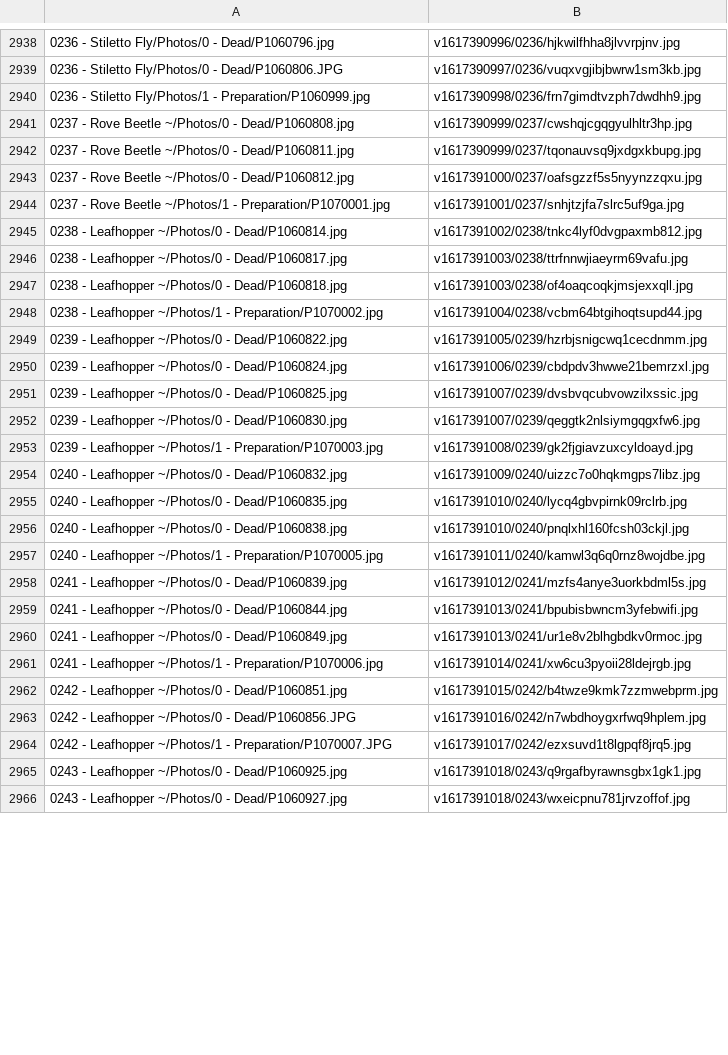
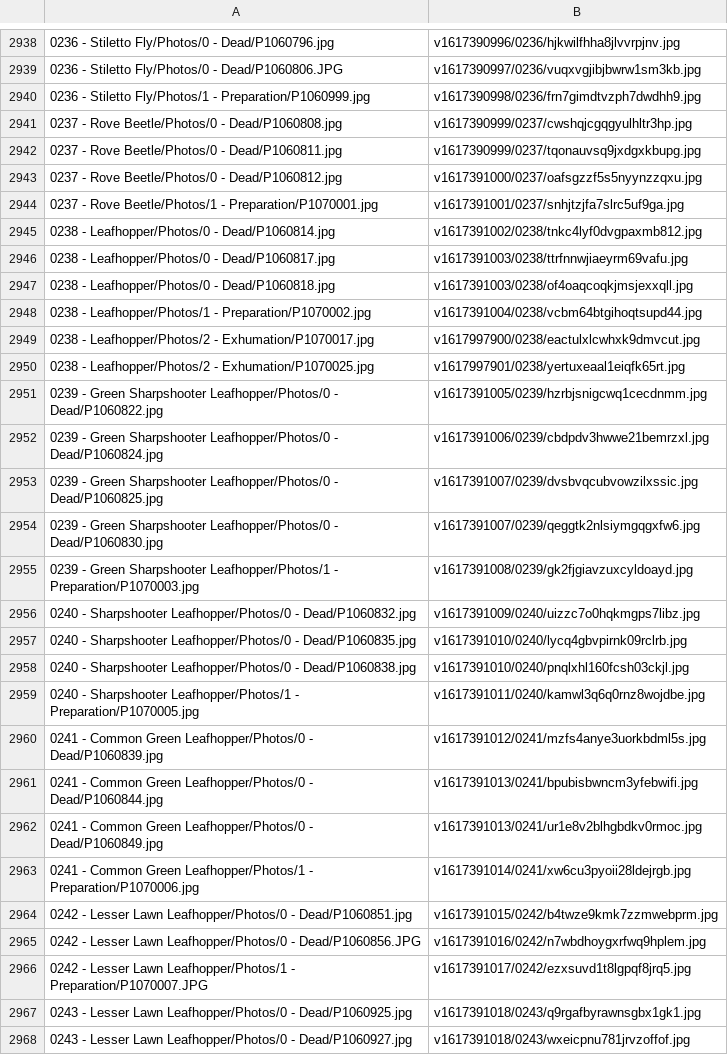
Before and after one commit to ZGorlock/SpecimensWebsiteGenerator, a CSV file: resources/imageReferences.csv, drawn as a sheet; only a part is shown, gaps mark what is left out; the diff covers the shown part only.

Commit message:
Updated Specimens

```diff
--- a/resources/imageReferences.csv
+++ b/resources/imageReferences.csv
@@ -2940,27 +2940,29 @@
 0236 - Stiletto Fly/Photos/1 - Preparation/P1060999.jpg,v1617390998/0236/frn7gimdtvzph7dwdhh9.jpg
-0237 - Rove Beetle ~/Photos/0 - Dead/P1060808.jpg,v1617390999/0237/cwshqjcgqgyulhltr3hp.jpg
-0237 - Rove Beetle ~/Photos/0 - Dead/P1060811.jpg,v1617390999/0237/tqonauvsq9jxdgxkbupg.jpg
-0237 - Rove Beetle ~/Photos/0 - Dead/P1060812.jpg,v1617391000/0237/oafsgzzf5s5nyynzzqxu.jpg
-0237 - Rove Beetle ~/Photos/1 - Preparation/P1070001.jpg,v1617391001/0237/snhjtzjfa7slrc5uf9ga.jpg
-0238 - Leafhopper ~/Photos/0 - Dead/P1060814.jpg,v1617391002/0238/tnkc4lyf0dvgpaxmb812.jpg
-0238 - Leafhopper ~/Photos/0 - Dead/P1060817.jpg,v1617391003/0238/ttrfnnwjiaeyrm69vafu.jpg
-0238 - Leafhopper ~/Photos/0 - Dead/P1060818.jpg,v1617391003/0238/of4oaqcoqkjmsjexxqll.jpg
-0238 - Leafhopper ~/Photos/1 - Preparation/P1070002.jpg,v1617391004/0238/vcbm64btgihoqtsupd44.jpg
-0239 - Leafhopper ~/Photos/0 - Dead/P1060822.jpg,v1617391005/0239/hzrbjsnigcwq1cecdnmm.jpg
-0239 - Leafhopper ~/Photos/0 - Dead/P1060824.jpg,v1617391006/0239/cbdpdv3hwwe21bemrzxl.jpg
-0239 - Leafhopper ~/Photos/0 - Dead/P1060825.jpg,v1617391007/0239/dvsbvqcubvowzilxssic.jpg
-0239 - Leafhopper ~/Photos/0 - Dead/P1060830.jpg,v1617391007/0239/qeggtk2nlsiymgqgxfw6.jpg
-0239 - Leafhopper ~/Photos/1 - Preparation/P1070003.jpg,v1617391008/0239/gk2fjgiavzuxcyldoayd.jpg
-0240 - Leafhopper ~/Photos/0 - Dead/P1060832.jpg,v1617391009/0240/uizzc7o0hqkmgps7libz.jpg
-0240 - Leafhopper ~/Photos/0 - Dead/P1060835.jpg,v1617391010/0240/lycq4gbvpirnk09rclrb.jpg
-0240 - Leafhopper ~/Photos/0 - Dead/P1060838.jpg,v1617391010/0240/pnqlxhl160fcsh03ckjl.jpg
-0240 - Leafhopper ~/Photos/1 - Preparation/P1070005.jpg,v1617391011/0240/kamwl3q6q0rnz8wojdbe.jpg
-0241 - Leafhopper ~/Photos/0 - Dead/P1060839.jpg,v1617391012/0241/mzfs4anye3uorkbdml5s.jpg
-0241 - Leafhopper ~/Photos/0 - Dead/P1060844.jpg,v1617391013/0241/bpubisbwncm3yfebwifi.jpg
-0241 - Leafhopper ~/Photos/0 - Dead/P1060849.jpg,v1617391013/0241/ur1e8v2blhgbdkv0rmoc.jpg
-0241 - Leafhopper ~/Photos/1 - Preparation/P1070006.jpg,v1617391014/0241/xw6cu3pyoii28ldejrgb.jpg
-0242 - Leafhopper ~/Photos/0 - Dead/P1060851.jpg,v1617391015/0242/b4twze9kmk7zzmwebprm.jpg
-0242 - Leafhopper ~/Photos/0 - Dead/P1060856.JPG,v1617391016/0242/n7wbdhoygxrfwq9hplem.jpg
-0242 - Leafhopper ~/Photos/1 - Preparation/P1070007.JPG,v1617391017/0242/ezxsuvd1t8lgpqf8jrq5.jpg
-0243 - Leafhopper ~/Photos/0 - Dead/P1060925.jpg,v1617391018/0243/q9rgafbyrawnsgbx1gk1.jpg
-0243 - Leafhopper ~/Photos/0 - Dead/P1060927.jpg,v1617391018/0243/wxeicpnu781jrvzoffof.jpg
+0237 - Rove Beetle/Photos/0 - Dead/P1060808.jpg,v1617390999/0237/cwshqjcgqgyulhltr3hp.jpg
+0237 - Rove Beetle/Photos/0 - Dead/P1060811.jpg,v1617390999/0237/tqonauvsq9jxdgxkbupg.jpg
+0237 - Rove Beetle/Photos/0 - Dead/P1060812.jpg,v1617391000/0237/oafsgzzf5s5nyynzzqxu.jpg
+0237 - Rove Beetle/Photos/1 - Preparation/P1070001.jpg,v1617391001/0237/snhjtzjfa7slrc5uf9ga.jpg
+0238 - Leafhopper/Photos/0 - Dead/P1060814.jpg,v1617391002/0238/tnkc4lyf0dvgpaxmb812.jpg
+0238 - Leafhopper/Photos/0 - Dead/P1060817.jpg,v1617391003/0238/ttrfnnwjiaeyrm69vafu.jpg
+0238 - Leafhopper/Photos/0 - Dead/P1060818.jpg,v1617391003/0238/of4oaqcoqkjmsjexxqll.jpg
+0238 - Leafhopper/Photos/1 - Preparation/P1070002.jpg,v1617391004/0238/vcbm64btgihoqtsupd44.jpg
+0238 - Leafhopper/Photos/2 - Exhumation/P1070017.jpg,v1617997900/0238/eactulxlcwhxk9dmvcut.jpg
+0238 - Leafhopper/Photos/2 - Exhumation/P1070025.jpg,v1617997901/0238/yertuxeaal1eiqfk65rt.jpg
+0239 - Green Sharpshooter Leafhopper/Photos/0 - Dead/P1060822.jpg,v1617391005/0239/hzrbjsnigcwq1cecdnmm.jpg
+0239 - Green Sharpshooter Leafhopper/Photos/0 - Dead/P1060824.jpg,v1617391006/0239/cbdpdv3hwwe21bemrzxl.jpg
+0239 - Green Sharpshooter Leafhopper/Photos/0 - Dead/P1060825.jpg,v1617391007/0239/dvsbvqcubvowzilxssic.jpg
+0239 - Green Sharpshooter Leafhopper/Photos/0 - Dead/P1060830.jpg,v1617391007/0239/qeggtk2nlsiymgqgxfw6.jpg
+0239 - Green Sharpshooter Leafhopper/Photos/1 - Preparation/P1070003.jpg,v1617391008/0239/gk2fjgiavzuxcyldoayd.jpg
+0240 - Sharpshooter Leafhopper/Photos/0 - Dead/P1060832.jpg,v1617391009/0240/uizzc7o0hqkmgps7libz.jpg
+0240 - Sharpshooter Leafhopper/Photos/0 - Dead/P1060835.jpg,v1617391010/0240/lycq4gbvpirnk09rclrb.jpg
+0240 - Sharpshooter Leafhopper/Photos/0 - Dead/P1060838.jpg,v1617391010/0240/pnqlxhl160fcsh03ckjl.jpg
+0240 - Sharpshooter Leafhopper/Photos/1 - Preparation/P1070005.jpg,v1617391011/0240/kamwl3q6q0rnz8wojdbe.jpg
+0241 - Common Green Leafhopper/Photos/0 - Dead/P1060839.jpg,v1617391012/0241/mzfs4anye3uorkbdml5s.jpg
+0241 - Common Green Leafhopper/Photos/0 - Dead/P1060844.jpg,v1617391013/0241/bpubisbwncm3yfebwifi.jpg
+0241 - Common Green Leafhopper/Photos/0 - Dead/P1060849.jpg,v1617391013/0241/ur1e8v2blhgbdkv0rmoc.jpg
+0241 - Common Green Leafhopper/Photos/1 - Preparation/P1070006.jpg,v1617391014/0241/xw6cu3pyoii28ldejrgb.jpg
+0242 - Lesser Lawn Leafhopper/Photos/0 - Dead/P1060851.jpg,v1617391015/0242/b4twze9kmk7zzmwebprm.jpg
+0242 - Lesser Lawn Leafhopper/Photos/0 - Dead/P1060856.JPG,v1617391016/0242/n7wbdhoygxrfwq9hplem.jpg
+0242 - Lesser Lawn Leafhopper/Photos/1 - Preparation/P1070007.JPG,v1617391017/0242/ezxsuvd1t8lgpqf8jrq5.jpg
+0243 - Lesser Lawn Leafhopper/Photos/0 - Dead/P1060925.jpg,v1617391018/0243/q9rgafbyrawnsgbx1gk1.jpg
+0243 - Lesser Lawn Leafhopper/Photos/0 - Dead/P1060927.jpg,v1617391018/0243/wxeicpnu781jrvzoffof.jpg
```
Also changed, not shown: 1 added row and 23 edited cells elsewhere in this file.
